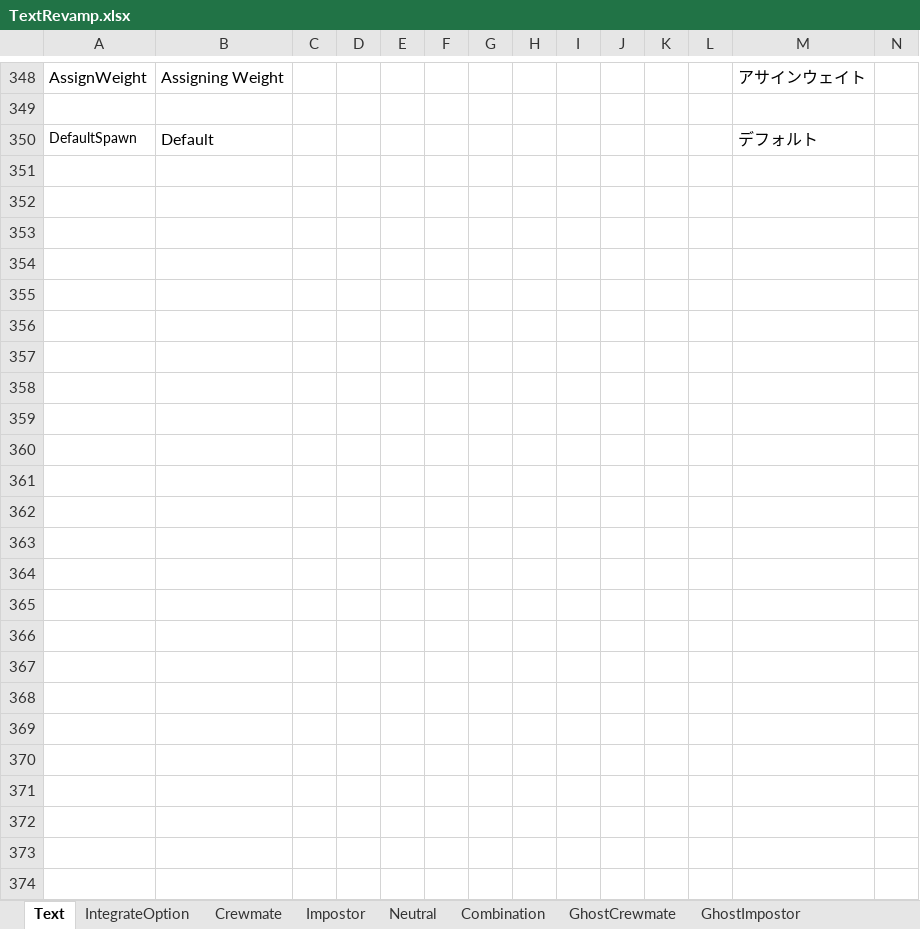
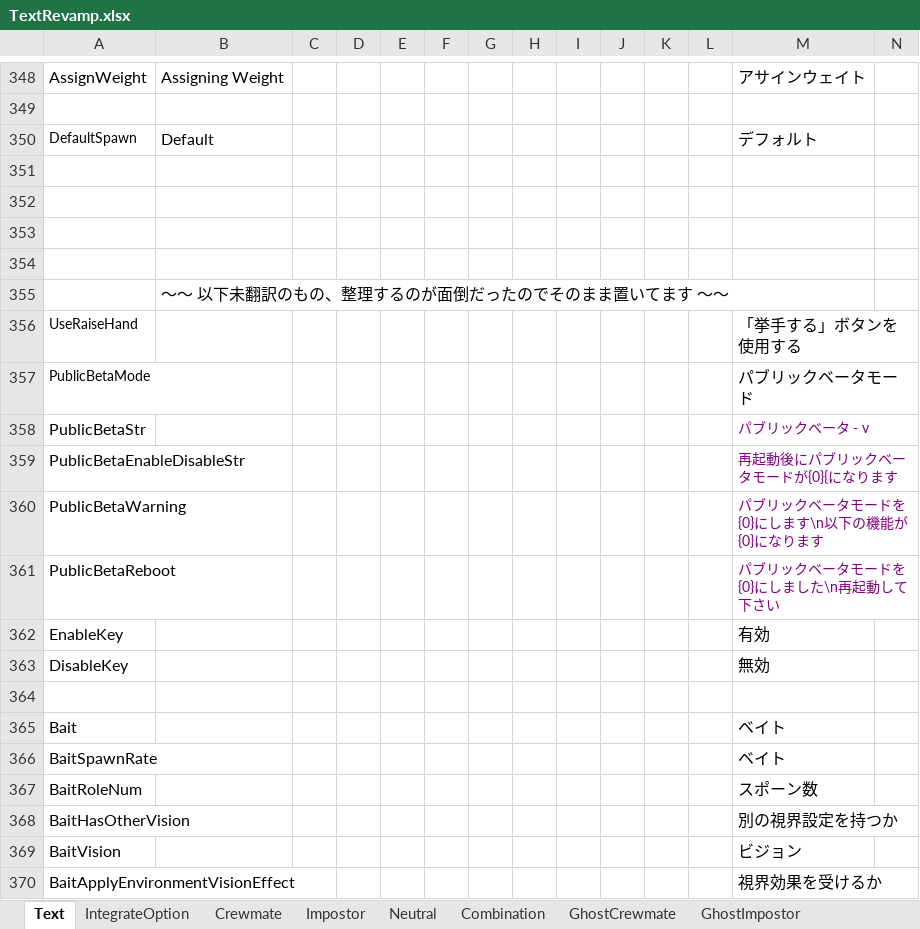
Before and after one commit to yukieiji/ExtremeRoles.Beta, an Excel workbook: TextRevamp.xlsx, sheet Text, drawn as a sheet; only a part is shown, gaps mark what is left out; values as stored, in another font and other column widths than the file's, no borders; rows hold the shown columns only; the diff covers the shown part only; the diff names each change by its address in the sheet, - before the commit and + after, or states it on an @@ line.

Commit message:
fix: not trans

```diff
--- a/TextRevamp.xlsx (sheet Text)
+++ b/TextRevamp.xlsx (sheet Text)
+row 351: (empty)
+row 352: (empty)
+row 353: (empty)
+row 354: (empty)
+row 355:  | ～～ 以下未翻訳のもの、整理するのが面倒だったのでそのまま置いてます ～～
+row 356: UseRaiseHand |  |  |  |  |  |  |  |  |  |  |  | 「挙手する」ボタンを使用する
+row 357: PublicBetaMode |  |  |  |  |  |  |  |  |  |  |  | パブリックベータモード
+row 358: PublicBetaStr |  |  |  |  |  |  |  |  |  |  |  | パブリックベータ - v
+row 359: PublicBetaEnableDisableStr |  |  |  |  |  |  |  |  |  |  |  | 再起動後にパブリックベータモードが{0}{になります
+row 360: PublicBetaWarning |  |  |  |  |  |  |  |  |  |  |  | パブリックベータモードを{0}にします\n以下の機能が{0}になります
+row 361: PublicBetaReboot |  |  |  |  |  |  |  |  |  |  |  | パブリックベータモードを{0}にしました\n再起動して下さい
+row 362: EnableKey |  |  |  |  |  |  |  |  |  |  |  | 有効
+row 363: DisableKey |  |  |  |  |  |  |  |  |  |  |  | 無効
+row 364: (empty)
+row 365: Bait |  |  |  |  |  |  |  |  |  |  |  | ベイト
+row 366: BaitSpawnRate |  |  |  |  |  |  |  |  |  |  |  | ベイト
+row 367: BaitRoleNum |  |  |  |  |  |  |  |  |  |  |  | スポーン数
+row 368: BaitHasOtherVision |  |  |  |  |  |  |  |  |  |  |  | 別の視界設定を持つか
+row 369: BaitVision |  |  |  |  |  |  |  |  |  |  |  | ビジョン
+row 370: BaitApplyEnvironmentVisionEffect |  |  |  |  |  |  |  |  |  |  |  | 視界効果を受けるか
```
Also changed, not shown: 32 added rows and 5 edited cells elsewhere in this sheet.
